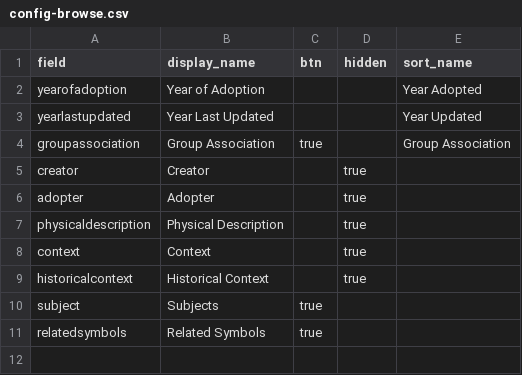
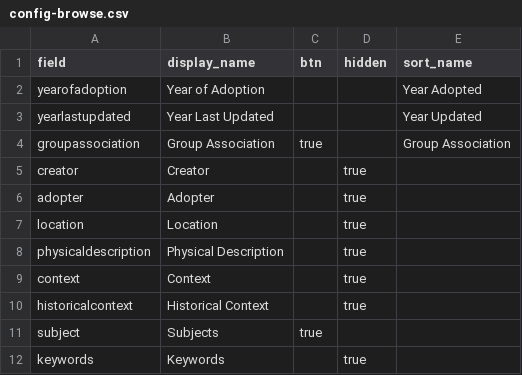
Before and after one commit to cemvc-mta/far_right_symbols, a CSV file: _data/config-browse.csv, drawn as a sheet; removed rows and columns are numbered as before the commit, all else as after; the diff names each change by its address in the sheet, - before the commit and + after, or states it on an @@ line.

```diff
--- a/_data/config-browse.csv
+++ b/_data/config-browse.csv
+row 7: location | Location |  | true
-row 11: relatedsymbols | Related Symbols | true
+row 12: keywords | Keywords |  | true
```
Also changed, not shown: _data/config-metadata.csv, _data/config-search.csv, 14 other files.
